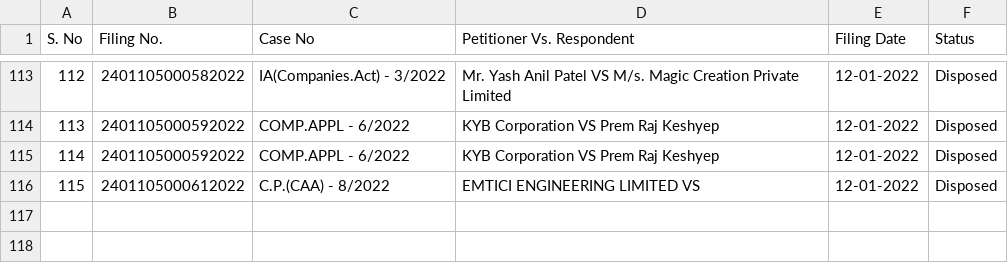
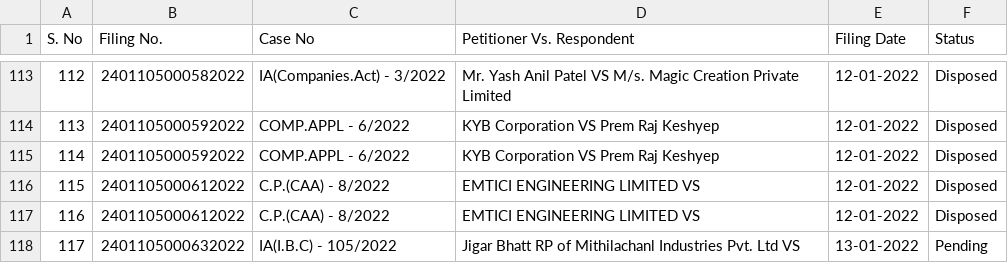
Before and after one commit to poornimaav/NCLT-Data-Scraping, a CSV file: outputs/output.csv, drawn as a sheet; only a part is shown, gaps mark what is left out; the diff names each change by its address in the sheet, - before the commit and + after, or states it on an @@ line.

```diff
--- a/outputs/output.csv
+++ b/outputs/output.csv
+row 117: 116 | 2401105000612022 | C.P.(CAA) - 8/2022 | EMTICI ENGINEERING LIMITED VS | 12-01-2022 | Disposed
+row 118: 117 | 2401105000632022 | IA(I.B.C) - 105/2022 | Jigar Bhatt RP of Mithilachanl Industries Pvt. Ltd VS | 13-01-2022 | Pending
```
Also changed, not shown: outputs/details.csv, 5 other files.
